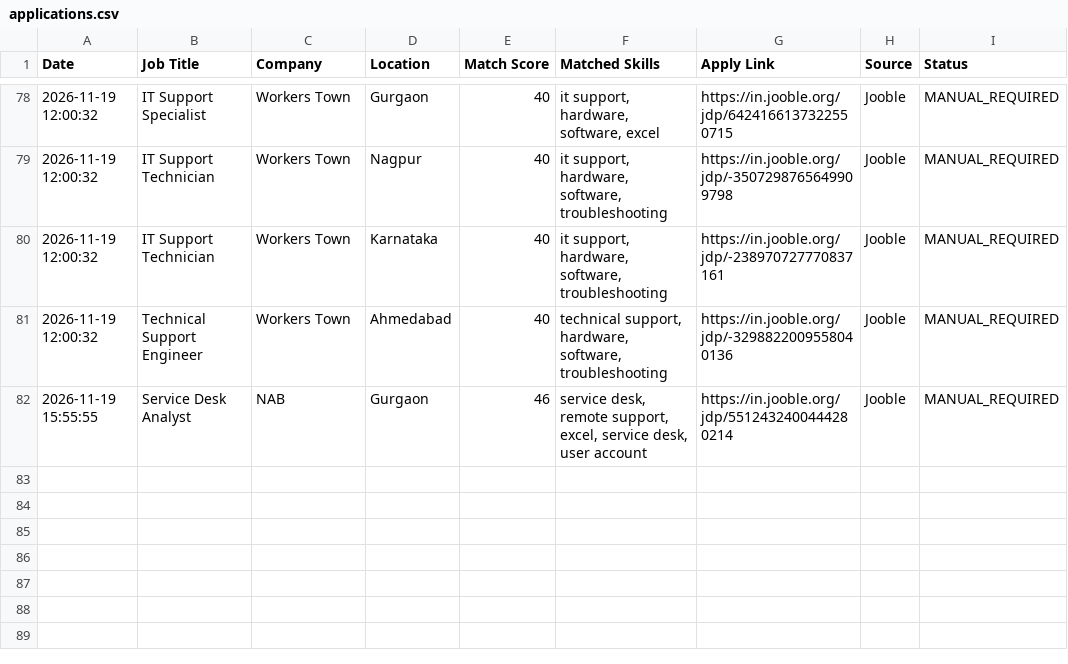
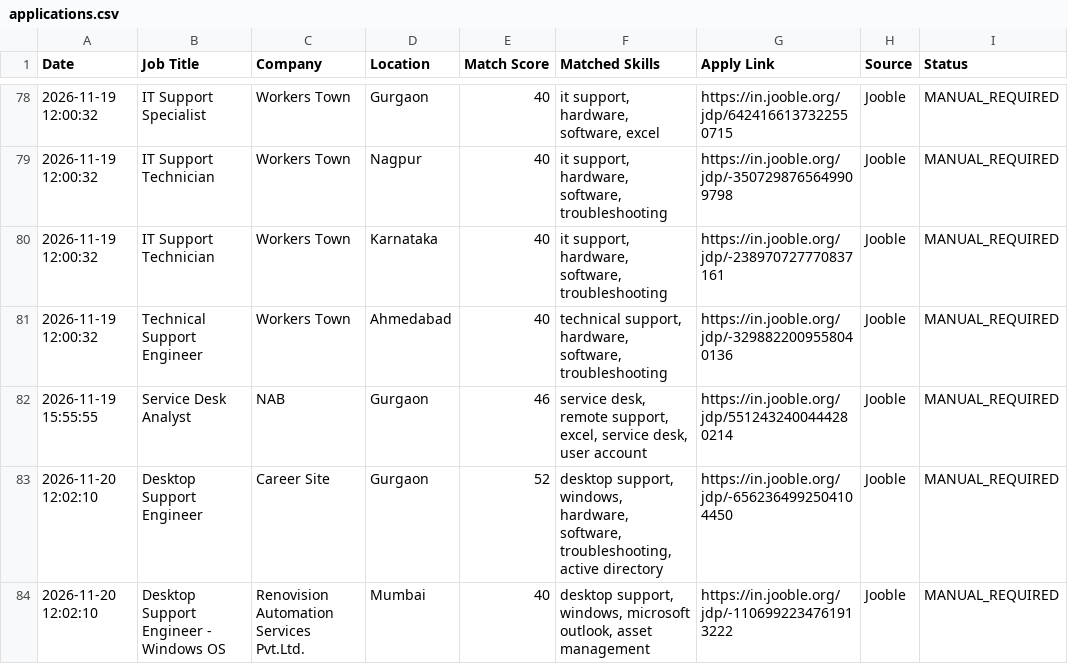
Before and after one commit to securetunnel10/job-automation, a CSV file: applications.csv, drawn as a sheet; only a part is shown, gaps mark what is left out.

```diff
--- a/applications.csv
+++ b/applications.csv
@@ -82 +82,3 @@ Date,Job Title,Company,Location,Match Score,Matched Skills,Apply Link,Source,Sta
 2026-11-19 15:55:55,Service Desk Analyst,NAB,Gurgaon,46,"service desk, remote support, excel, service desk, user account",https://in.jooble.org/jdp/5512432400444280214,Jooble,MANUAL_REQUIRED
+2026-11-20 12:02:10,Desktop Support Engineer,Career Site,Gurgaon,52,"desktop support, windows, hardware, software, troubleshooting, active directory",https://in.jooble.org/jdp/-6562364992504104450,Jooble,MANUAL_REQUIRED
+2026-11-20 12:02:10,Desktop Support Engineer - Windows OS,Renovision Automation Services Pvt.Ltd.,Mumbai,40,"desktop support, windows, microsoft outlook, asset management",https://in.jooble.org/jdp/-1106992234761913222,Jooble,MANUAL_REQUIRED
```
